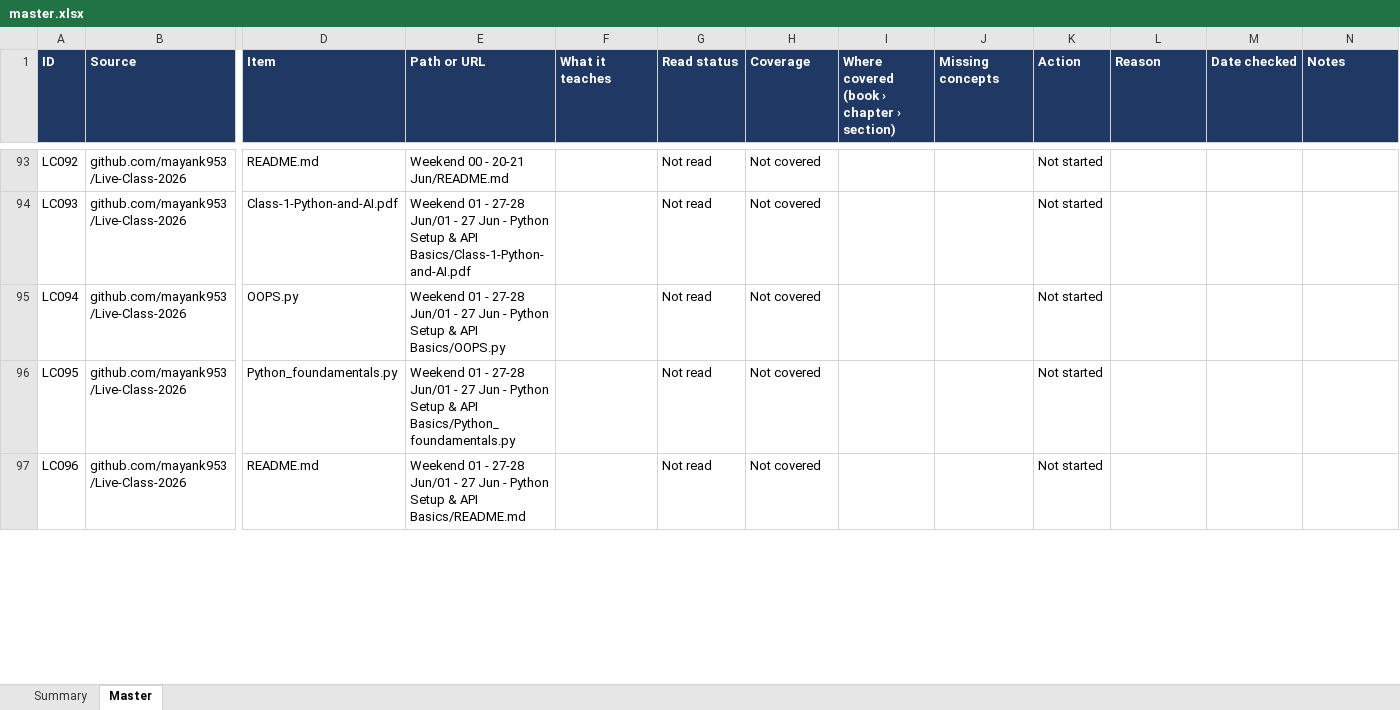
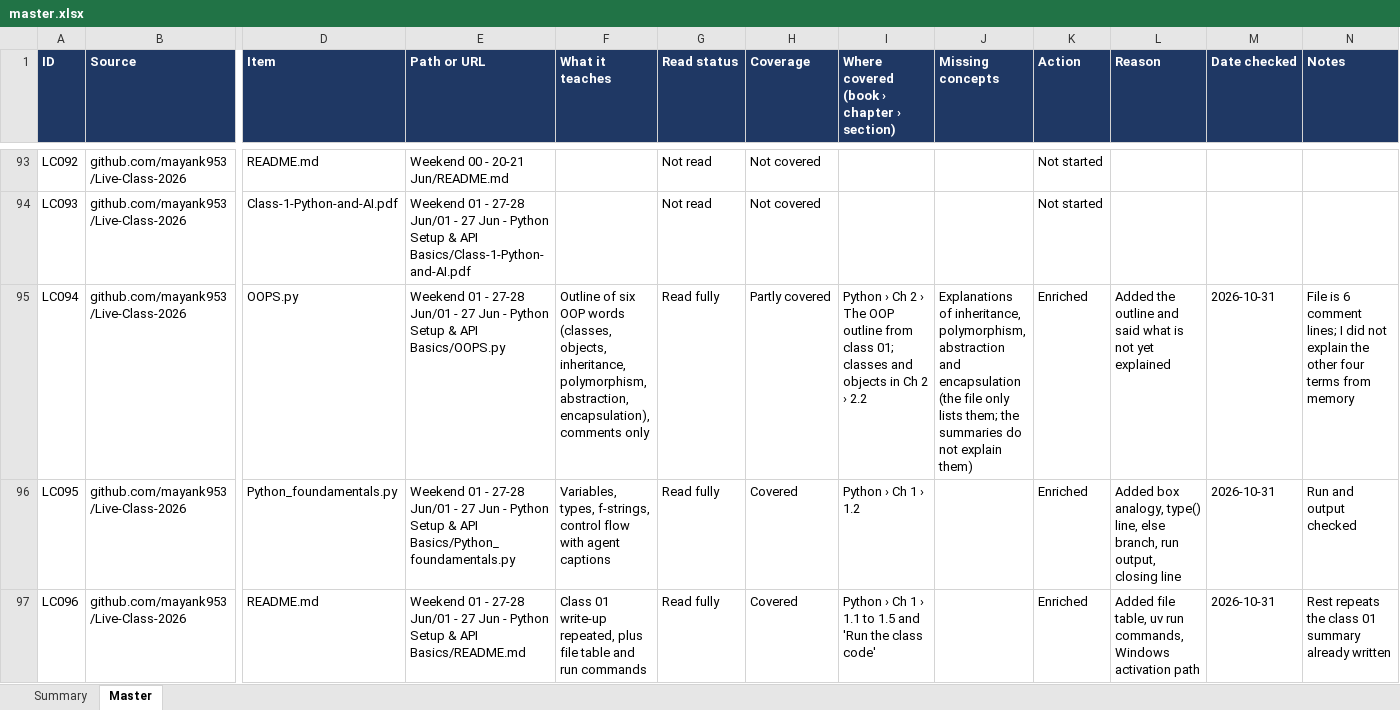
Before and after one commit to kiaanwankhede/MyNotes, an Excel workbook: master/master.xlsx, sheet Master, drawn as a sheet; only a part is shown, gaps mark what is left out; values as stored, in another font and other column widths than the file's, no borders; charts and pictures not drawn; the diff covers the shown part only; the diff names each change by its address in the sheet, - before the commit and + after, or states it on an @@ line.

```diff
--- a/master/master.xlsx (sheet Master)
+++ b/master/master.xlsx (sheet Master)
-F95 (What it teaches): (empty)
+F95 (What it teaches): Outline of six OOP words (classes, objects, inheritance, polymorphism, abstraction, encapsulation), comments only
-G95:G97 (Read status): Not read
+G95:G97 (Read status): Read fully
-H95 (Coverage): Not covered
+H95 (Coverage): Partly covered
-I95: (empty)
+I95: Python › Ch 2 › The OOP outline from class 01; classes and objects in Ch 2 › 2.2
-J95 (Missing concepts): (empty)
+J95 (Missing concepts): Explanations of inheritance, polymorphism, abstraction and encapsulation (the file only lists them; the summaries do not explain them)
-K95:K97 (Action): Not started
+K95:K97 (Action): Enriched
-L95 (Reason): (empty)
+L95 (Reason): Added the outline and said what is not yet explained
-M95:M97 (Date checked): (empty)
+M95:M97 (Date checked): 2026-10-31
-N95 (Notes): (empty)
+N95 (Notes): File is 6 comment lines; I did not explain the other four terms from memory
-F96 (What it teaches): (empty)
+F96 (What it teaches): Variables, types, f-strings, control flow with agent captions
-H96:H97 (Coverage): Not covered
+H96:H97 (Coverage): Covered
-I96: (empty)
+I96: Python › Ch 1 › 1.2
-L96 (Reason): (empty)
+L96 (Reason): Added box analogy, type() line, else branch, run output, closing line
-N96 (Notes): (empty)
+N96 (Notes): Run and output checked
-F97 (What it teaches): (empty)
+F97 (What it teaches): Class 01 write-up repeated, plus file table and run commands
-I97: (empty)
+I97: Python › Ch 1 › 1.1 to 1.5 and 'Run the class code'
-L97 (Reason): (empty)
+L97 (Reason): Added file table, uv run commands, Windows activation path
-N97 (Notes): (empty)
+N97 (Notes): Rest repeats the class 01 summary already written
```
Also changed, not shown: 45 edited cells elsewhere in this sheet, sheet Summary, 2 other files.
